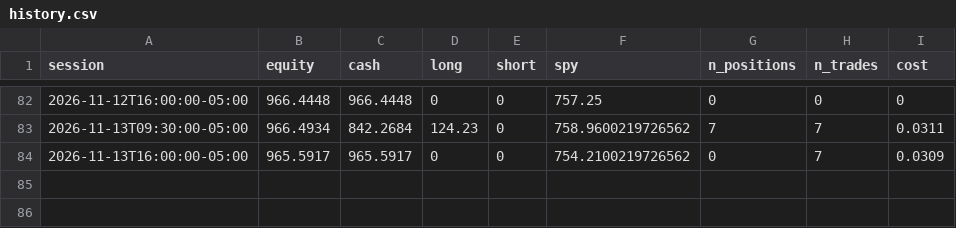
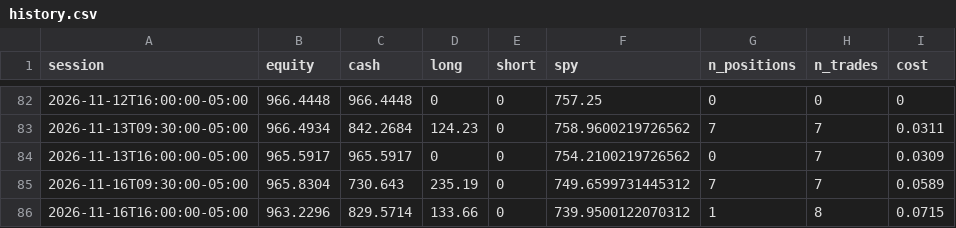
Before and after one commit to CSAyush/quantbot, a CSV file: paper_state/hf/accounts/shadow-alt/history.csv, drawn as a sheet; only a part is shown, gaps mark what is left out; the diff names each change by its address in the sheet, - before the commit and + after, or states it on an @@ line.

```diff
--- a/paper_state/hf/accounts/shadow-alt/history.csv
+++ b/paper_state/hf/accounts/shadow-alt/history.csv
+row 85: 2026-11-16T09:30:00-05:00 | 965.8304 | 730.643 | 235.19 | 0 | 749.6599731445312 | 7 | 7 | 0.0589
+row 86: 2026-11-16T16:00:00-05:00 | 963.2296 | 829.5714 | 133.66 | 0 | 739.9500122070312 | 1 | 8 | 0.0715
```
Also changed, not shown: paper_state/hf/accounts/shadow-alt/trades.csv, paper_state/hf/accounts/shadow-growth/trades.csv, 14 other files.
